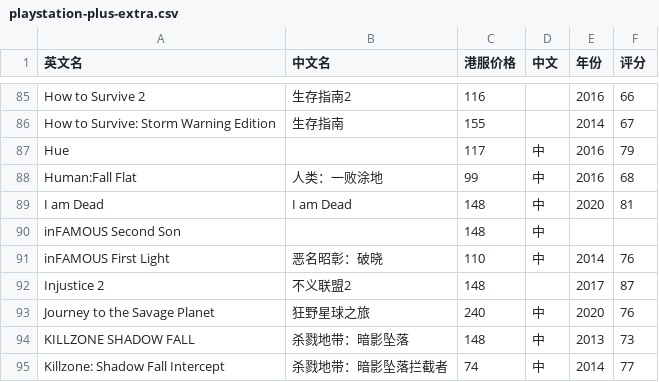
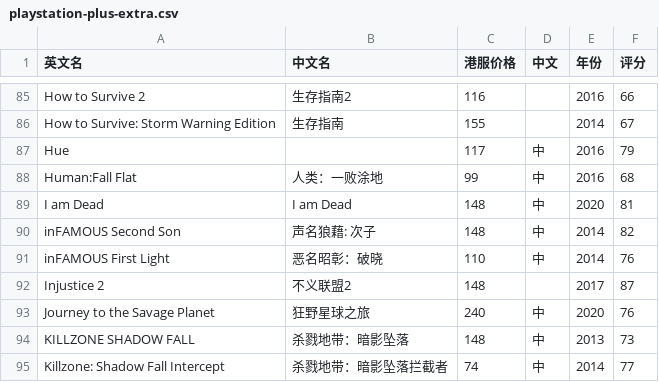
Before and after one commit to lwp2070809/game-pass-values, a CSV file: public/games-data/playstation-plus-extra.csv, drawn as a sheet; only a part is shown, gaps mark what is left out.

Commit message:
update ps data

```diff
--- a/public/games-data/playstation-plus-extra.csv
+++ b/public/games-data/playstation-plus-extra.csv
@@ -89,3 +89,3 @@ Human:Fall Flat,人类：一败涂地,99,中,2016,68
 I am Dead,I am Dead,148,中,2020,81
-inFAMOUS Second Son,,148,中,,
+inFAMOUS Second Son,声名狼藉: 次子,148,中,2014,82
 inFAMOUS First Light,恶名昭彰：破晓,110,中,2014,76
```
